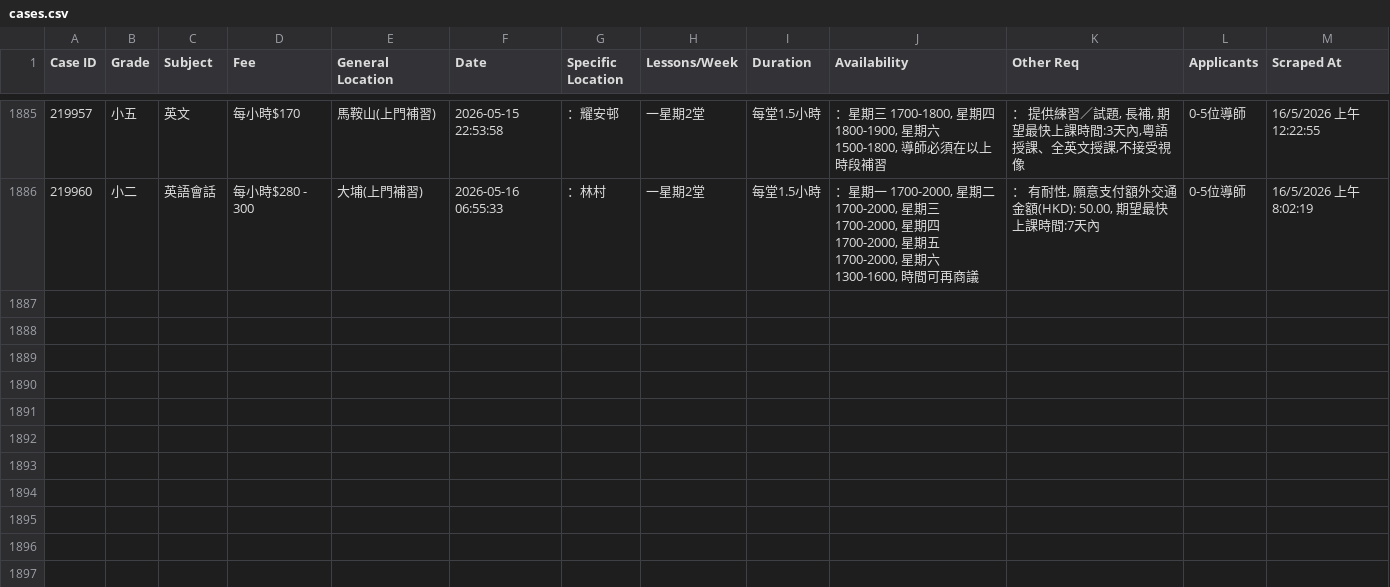
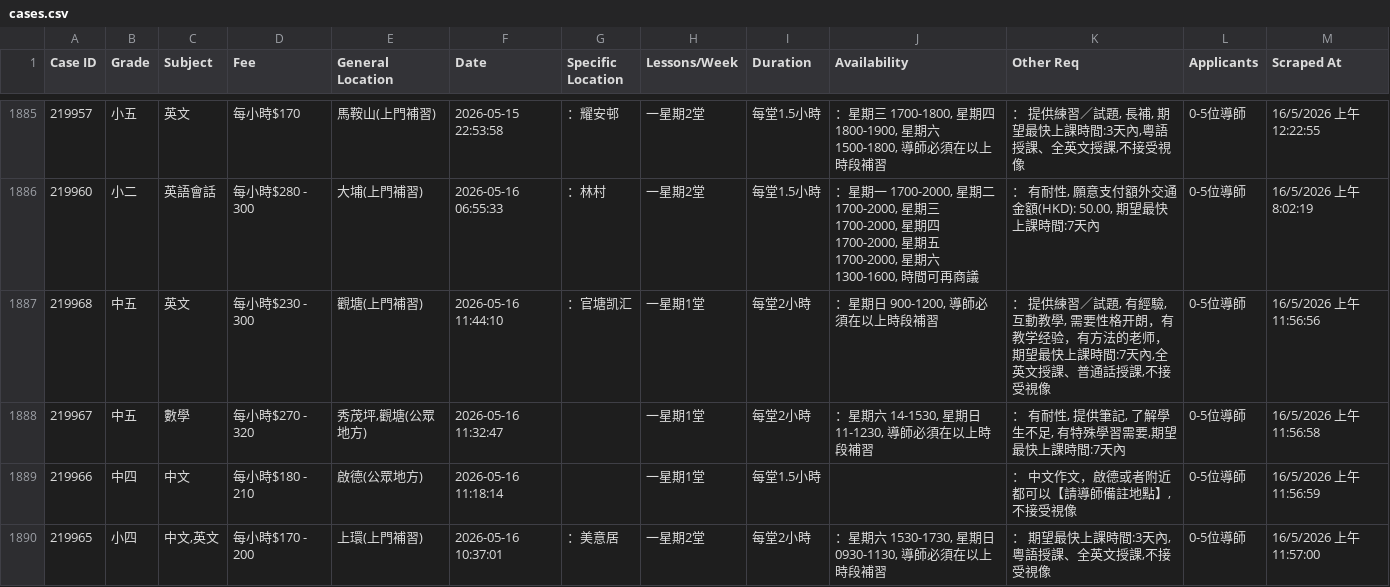
Before and after one commit to leighapollo277-coder/tutorcircle-scraper, a CSV file: cases.csv, drawn as a sheet; only a part is shown, gaps mark what is left out; the diff covers the shown part only.

Commit message:
Auto-update: New TutorCircle cases [skip ci]

```diff
--- a/cases.csv
+++ b/cases.csv
@@ -1886 +1886,5 @@ Case ID,Grade,Subject,Fee,General Location,Date,Specific Location,Lessons/Week,D
 219960,小二,英語會話,每小時$280 - 300,大埔(上門補習),2026-05-16 06:55:33,：林村,一星期2堂,每堂1.5小時,"：星期一 1700-2000, 星期二 1700-2000, 星期三 1700-2000, 星期四 1700-2000, 星期五 1700-2000, 星期六 1300-1600, 時間可再商議","： 有耐性, 願意支付額外交通金額(HKD): 50.00, 期望最快上課時間:7天內",0-5位導師,16/5/2026 上午8:02:19
+219968,中五,英文,每小時$230 - 300,觀塘(上門補習),2026-05-16 11:44:10,：官塘凯汇,一星期1堂,每堂2小時,"：星期日 900-1200, 導師必須在以上時段補習","： 提供練習／試題, 有經驗, 互動教學, 需要性格开朗，有教学经验，有方法的老师，期望最快上課時間:7天內,全英文授課、普通話授課,不接受視像",0-5位導師,16/5/2026 上午11:56:56
+219967,中五,數學,每小時$270 - 320,"秀茂坪,觀塘(公眾地方)",2026-05-16 11:32:47,,一星期1堂,每堂2小時,"：星期六 14-1530, 星期日 11-1230, 導師必須在以上時段補習","： 有耐性, 提供筆記, 了解學生不足, 有特殊學習需要,期望最快上課時間:7天內",0-5位導師,16/5/2026 上午11:56:58
+219966,中四,中文,每小時$180 - 210,啟德(公眾地方),2026-05-16 11:18:14,,一星期1堂,每堂1.5小時,,"： 中文作文，啟德或者附近都可以【請導師備註地點】,不接受視像",0-5位導師,16/5/2026 上午11:56:59
+219965,小四,"中文,英文",每小時$170 - 200,上環(上門補習),2026-05-16 10:37:01,：美意居,一星期2堂,每堂2小時,"：星期六 1530-1730, 星期日 0930-1130, 導師必須在以上時段補習","： 期望最快上課時間:3天內,粵語授課、全英文授課,不接受視像",0-5位導師,16/5/2026 上午11:57:00
```
Also changed, not shown: 4 added rows elsewhere in this file.
